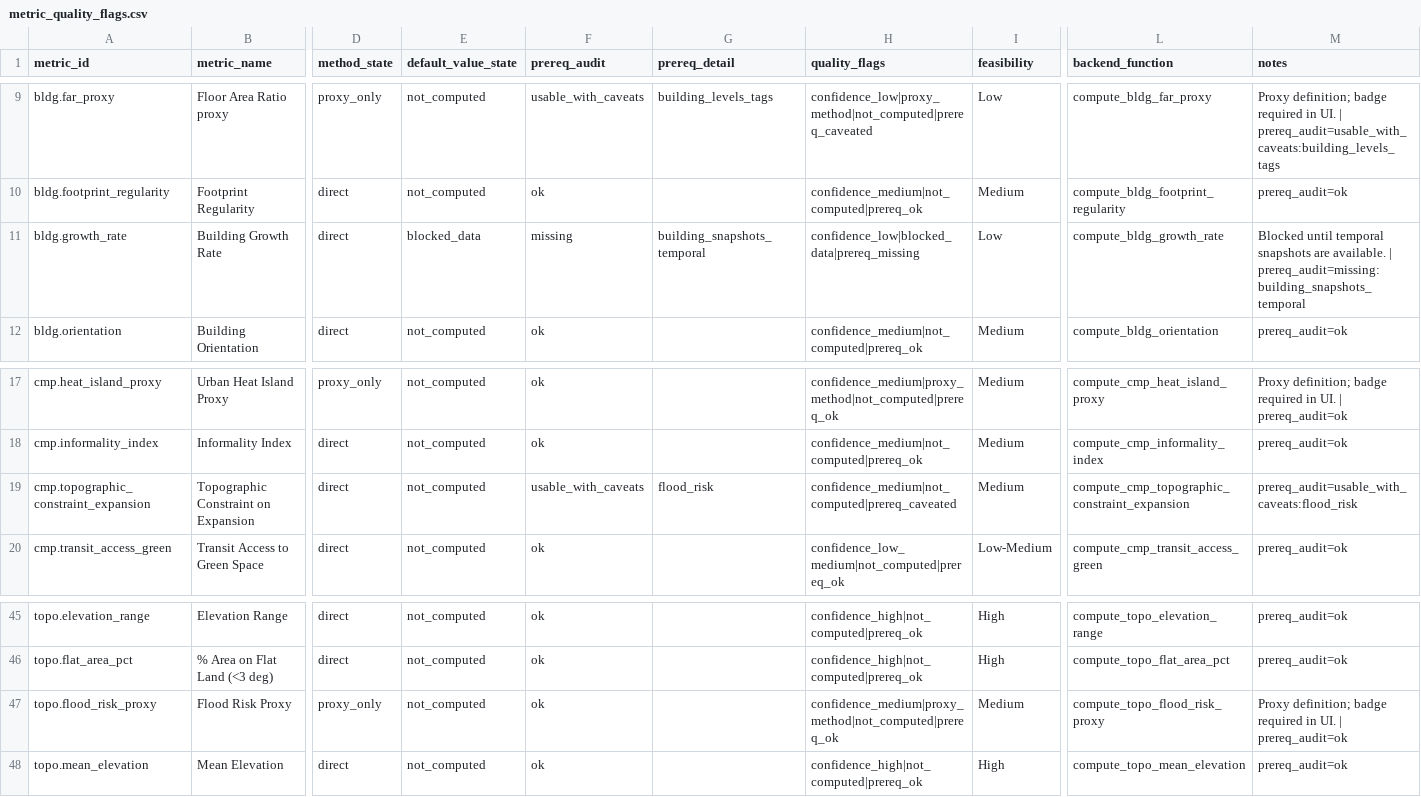
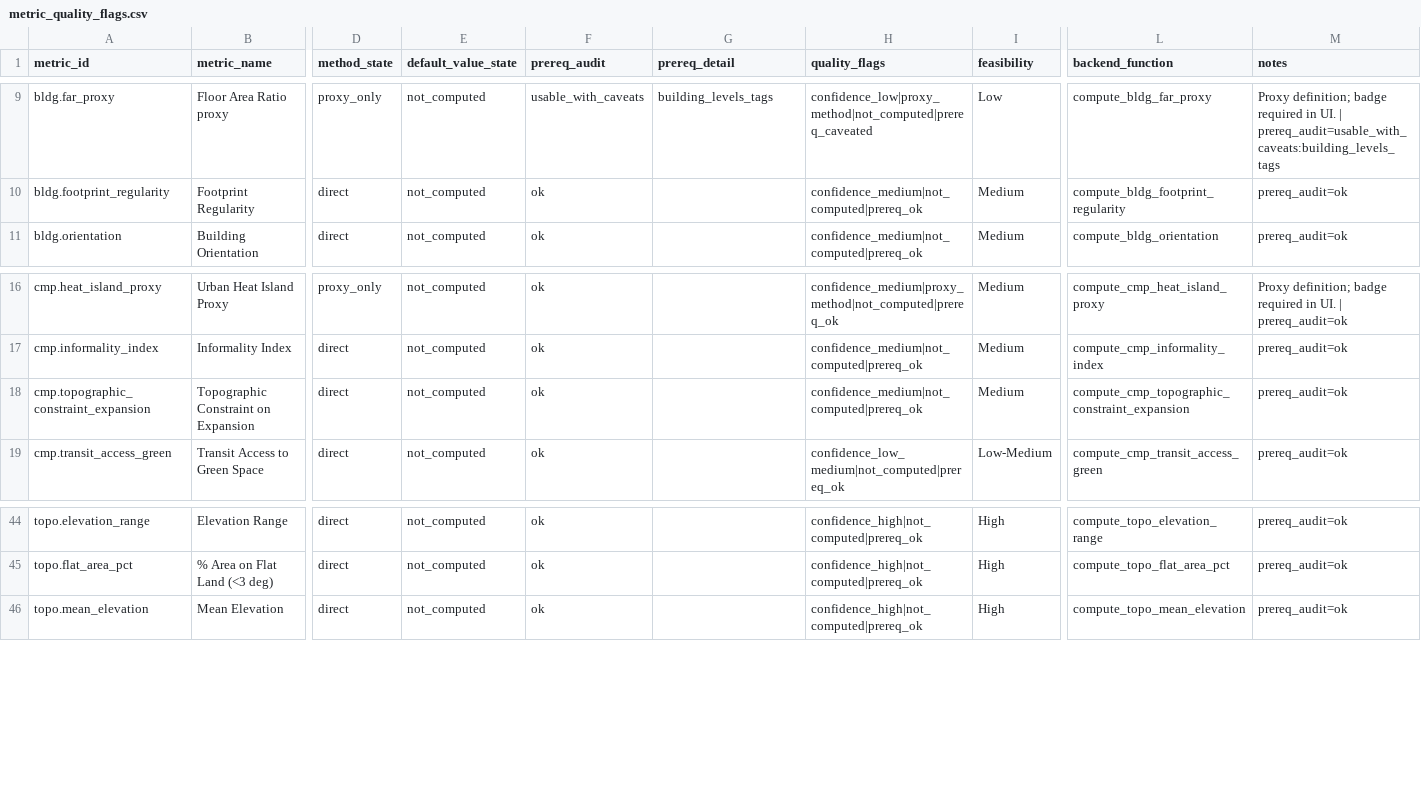
Before and after one commit to ars-e/UrbanMor, a CSV file: metric_quality_flags.csv, drawn as a sheet; only a part is shown, gaps mark what is left out; removed rows and columns are numbered as before the commit, all else as after; rows hold the shown columns only; the diff names each change by its address in the sheet, - before the commit and + after, or states it on an @@ line.

```diff
--- a/metric_quality_flags.csv
+++ b/metric_quality_flags.csv
-row 11: bldg.growth_rate | Building Growth Rate | direct | blocked_data | missing | building_snapshots_temporal | confidence_low|blocked_data|prereq_missing | Low | compute_bldg_growth_rate | Blocked until temporal snapshots are available. | prereq_audit=missing:building_snapshots_temporal
-F18 (prereq_audit): usable_with_caveats
+F18 (prereq_audit): ok
-G18 (prereq_detail): flood_risk
+G18 (prereq_detail): (empty)
-H18 (quality_flags): confidence_medium|not_computed|prereq_caveated
+H18 (quality_flags): confidence_medium|not_computed|prereq_ok
-M18 (notes): prereq_audit=usable_with_caveats:flood_risk
+M18 (notes): prereq_audit=ok
-row 47: topo.flood_risk_proxy | Flood Risk Proxy | proxy_only | not_computed | ok |  | confidence_medium|proxy_method|not_computed|prereq_ok | Medium | compute_topo_flood_risk_proxy | Proxy definition; badge required in UI. | prereq_audit=ok
```
Also changed, not shown: metric_coverage_matrix.csv, 13 other files.
